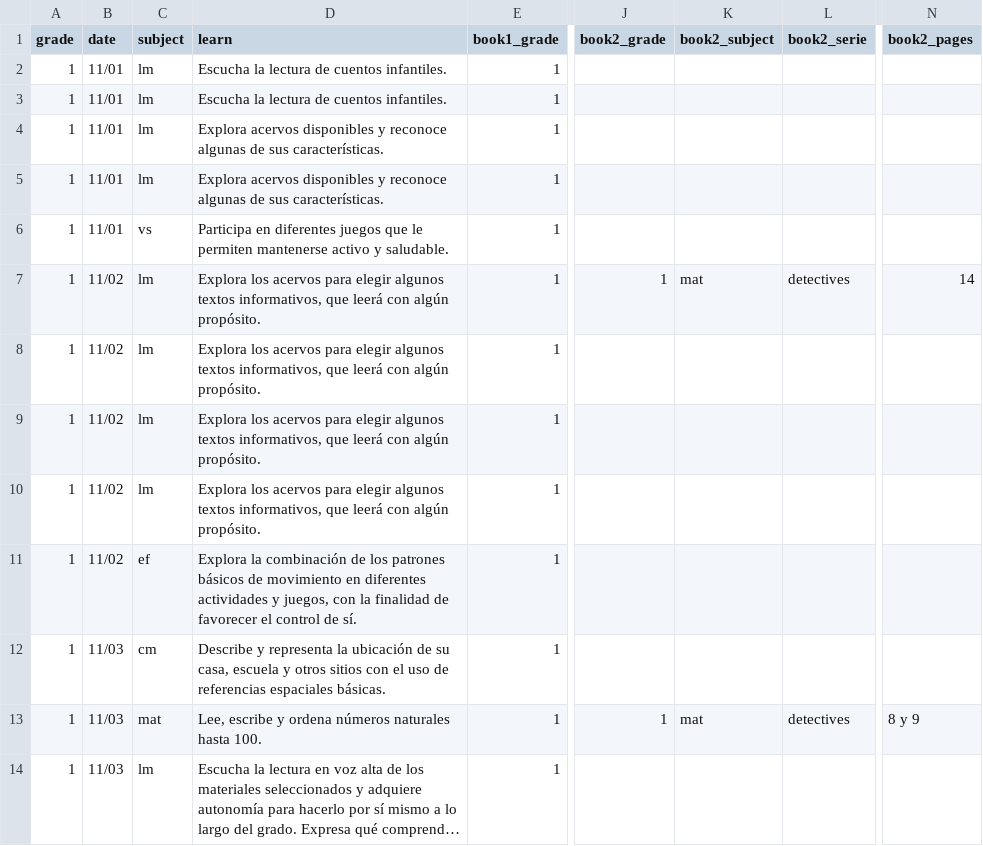
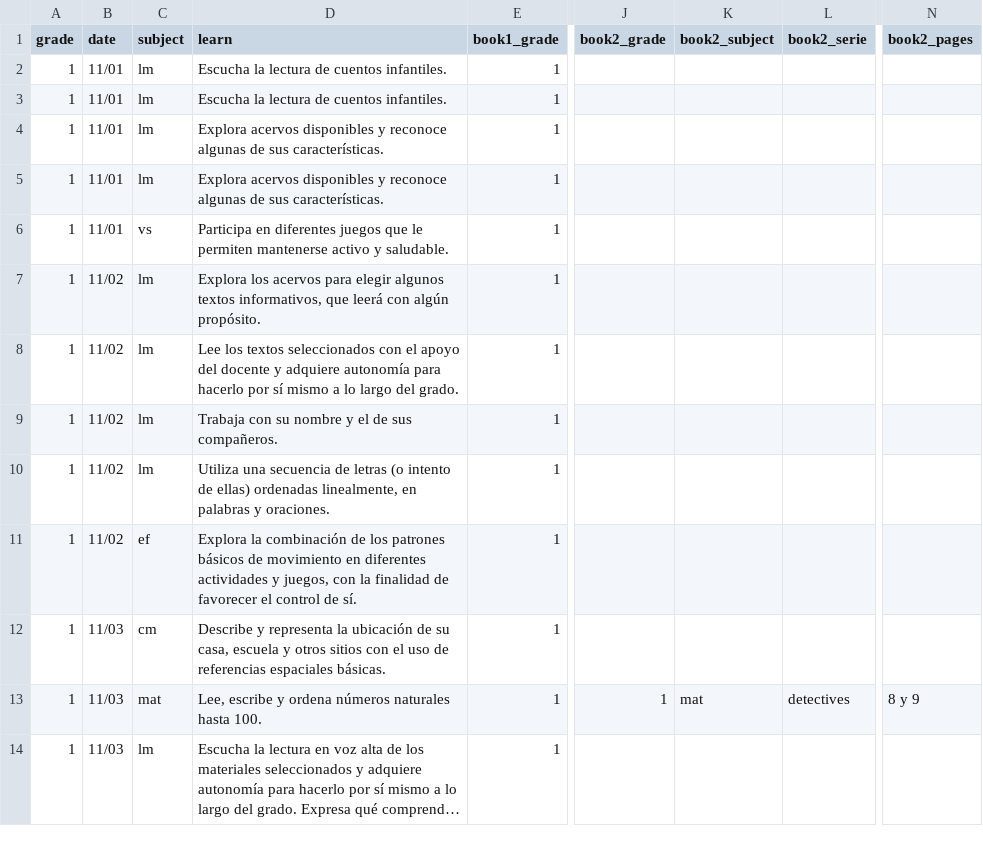
Before and after one commit to dannegm/gavi, a CSV file: santillana-recursos/semana_10/LGS1_Aprende en casa_GAVI_Semana 10_2021-2022_Liga_interactivos VS.csv, drawn as a sheet; only a part is shown, gaps mark what is left out; long unchanged cells end in …; the diff names each change by its address in the sheet, - before the commit and + after, or states it on an @@ line.

```diff
--- a/santillana-recursos/semana_10/LGS1_Aprende en casa_GAVI_Semana 10_2021-2022_Liga_interactivos VS.csv
+++ b/santillana-recursos/semana_10/LGS1_Aprende en casa_GAVI_Semana 10_2021-2022_Liga_interactivos VS.csv
-J7 (book2_grade): 1
+J7 (book2_grade): (empty)
-K7 (book2_subject): mat
+K7 (book2_subject): (empty)
-L7 (book2_serie): detectives
+L7 (book2_serie): (empty)
-N7 (book2_pages): 14
+N7 (book2_pages): (empty)
-D8 (learn): Explora los acervos para elegir algunos textos informativos, que leerá con algún propósito.
+D8 (learn): Lee los textos seleccionados con el apoyo del docente y adquiere autonomía para hacerlo por sí mismo a lo largo del grado.
-D9 (learn): Explora los acervos para elegir algunos textos informativos, que leerá con algún propósito.
+D9 (learn): Trabaja con su nombre y el de sus compañeros.
-D10 (learn): Explora los acervos para elegir algunos textos informativos, que leerá con algún propósito.
+D10 (learn): Utiliza una secuencia de letras (o intento de ellas) ordenadas linealmente, en palabras y oraciones.
```
Also changed, not shown: santillana-recursos/semana_10/LGS3_Aprende en casa_GAVI_Semana 10_2021-2022_Liga_interactivos VS.csv, santillana-recursos/semana_10/LGS4_Aprende en casa_GAVI_Semana 10_2021-2022_Liga_interactivos VS.csv, 10 other files.
